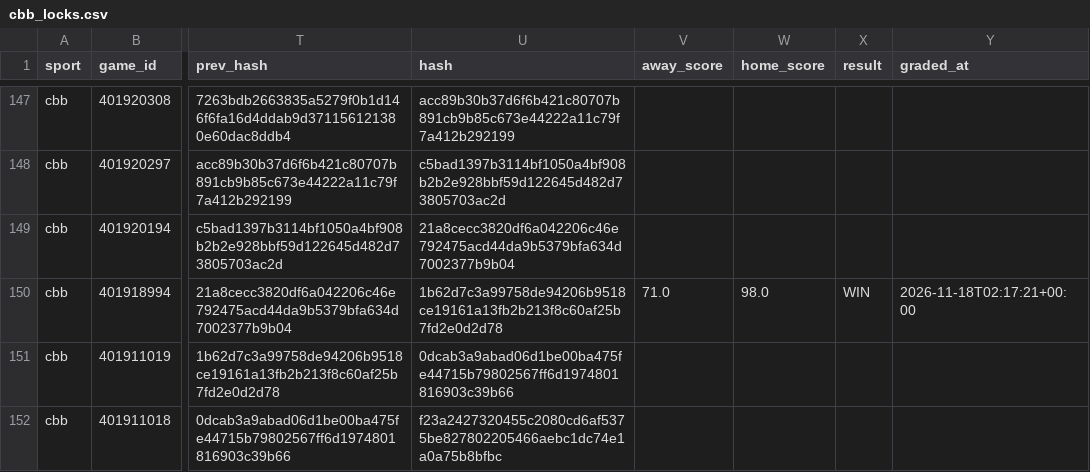
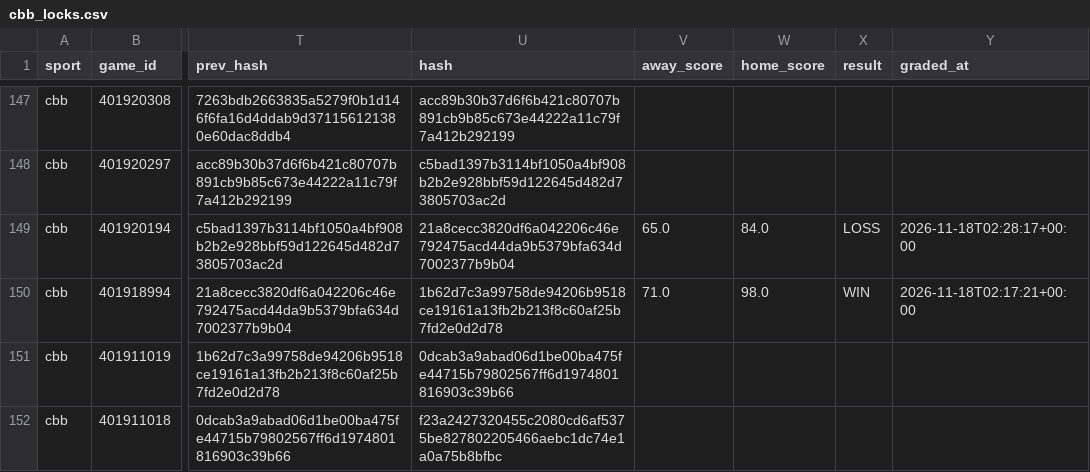
Before and after one commit to Seed808/theesness-data, a CSV file: model/ledger/cbb_locks.csv, drawn as a sheet; only a part is shown, gaps mark what is left out; the diff covers the shown part only; the diff names each change by its address in the sheet, - before the commit and + after, or states it on an @@ line.

Commit message:
picks: 2026-11-18T02:29Z

```diff
--- a/model/ledger/cbb_locks.csv
+++ b/model/ledger/cbb_locks.csv
-V149 (away_score): (empty)
+V149 (away_score): 65.0
-W149 (home_score): (empty)
+W149 (home_score): 84.0
-X149 (result): (empty)
+X149 (result): LOSS
-Y149 (graded_at): (empty)
+Y149 (graded_at): 2026-11-18T02:28:17+00:00
```
Also changed, not shown: 1 added row and 16 edited cells elsewhere in this file, model/ledger/cbb_locks_voids.csv, model/ledger/firstline_cbb.csv, 12 other files.
